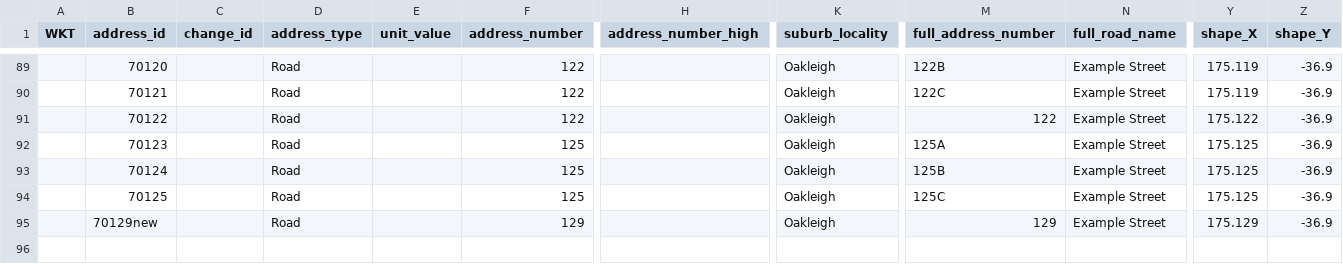
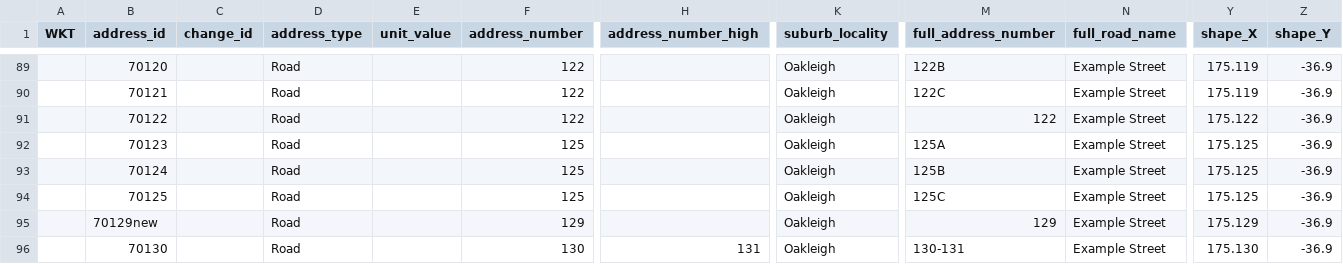
Before and after one commit to osm-nz/linz-address-import, a CSV file: src/__tests__/mock/linz-dump.csv, drawn as a sheet; only a part is shown, gaps mark what is left out; rows hold the shown columns only; the diff names each change by its address in the sheet, - before the commit and + after, or states it on an @@ line.

Commit message:
correctly handle ranged addresses

```diff
--- a/src/__tests__/mock/linz-dump.csv
+++ b/src/__tests__/mock/linz-dump.csv
+row 96:  | 70130 |  | Road |  | 130 | 131 | Oakleigh | 130-131 | Example Street | 175.130 | -36.9
```
Also changed, not shown: 4 other files.
